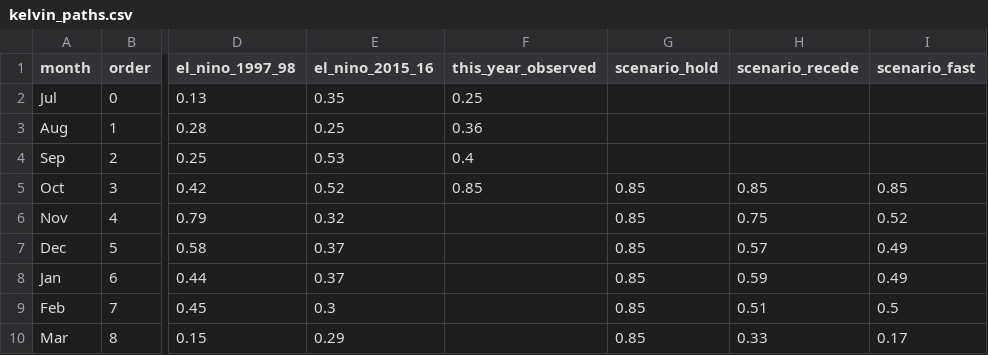
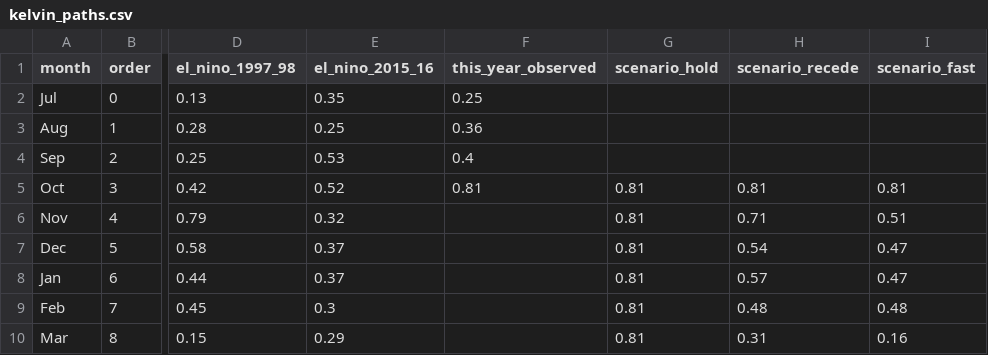
Before and after one commit to kevinkeet/frontpage, a CSV file: capitola/data/kelvin_paths.csv, drawn as a sheet; only a part is shown, gaps mark what is left out; the diff names each change by its address in the sheet, - before the commit and + after, or states it on an @@ line.

```diff
--- a/capitola/data/kelvin_paths.csv
+++ b/capitola/data/kelvin_paths.csv
-F5 (this_year_observed): 0.85
+F5 (this_year_observed): 0.81
-G5:G10 (scenario_hold): 0.85
+G5:G10 (scenario_hold): 0.81
-H5 (scenario_recede): 0.85
+H5 (scenario_recede): 0.81
-I5 (scenario_fast): 0.85
+I5 (scenario_fast): 0.81
-H6 (scenario_recede): 0.75
+H6 (scenario_recede): 0.71
-I6 (scenario_fast): 0.52
+I6 (scenario_fast): 0.51
-H7 (scenario_recede): 0.57
+H7 (scenario_recede): 0.54
-I7:I8 (scenario_fast): 0.49
+I7:I8 (scenario_fast): 0.47
-H8 (scenario_recede): 0.59
+H8 (scenario_recede): 0.57
-H9 (scenario_recede): 0.51
+H9 (scenario_recede): 0.48
-I9 (scenario_fast): 0.5
+I9 (scenario_fast): 0.48
-H10 (scenario_recede): 0.33
+H10 (scenario_recede): 0.31
-I10 (scenario_fast): 0.17
+I10 (scenario_fast): 0.16
```
Also changed, not shown: capitola/data/offsets.csv, capitola/data/outlook_daily.csv, 1 other file.
